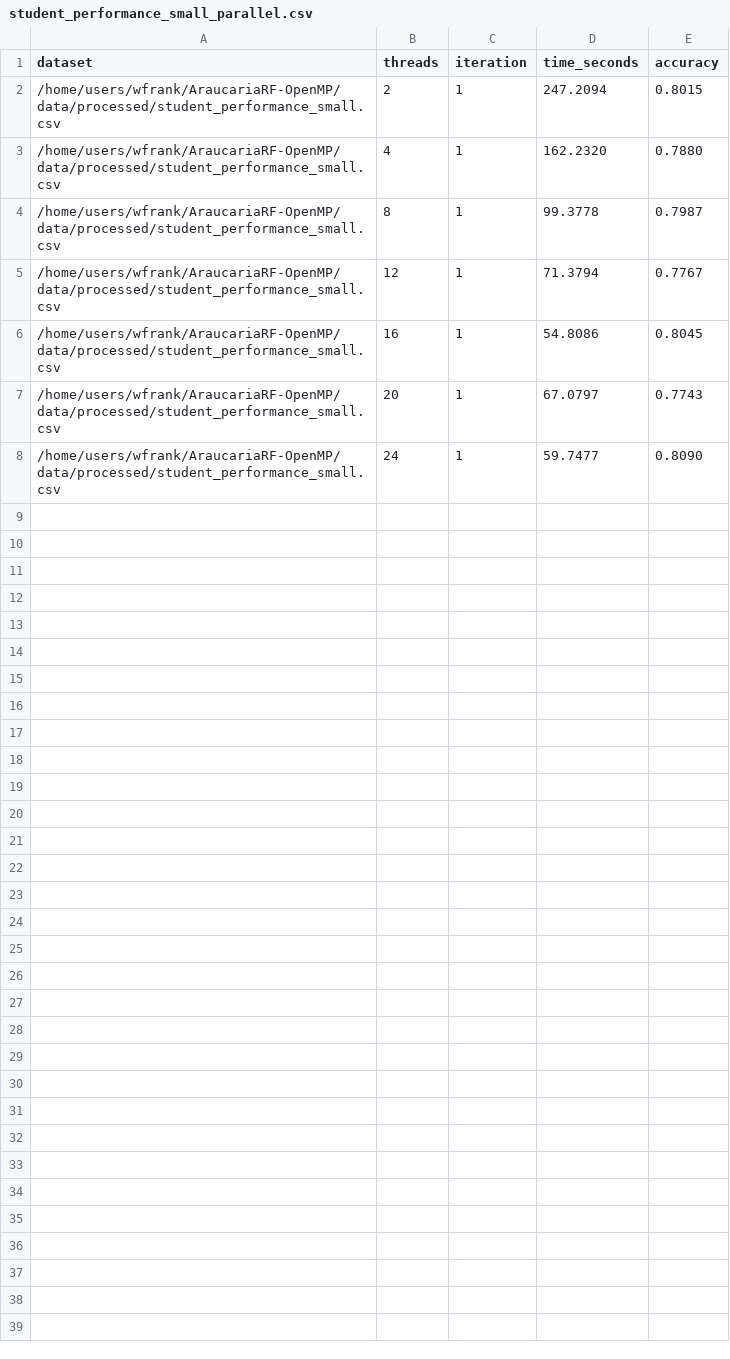
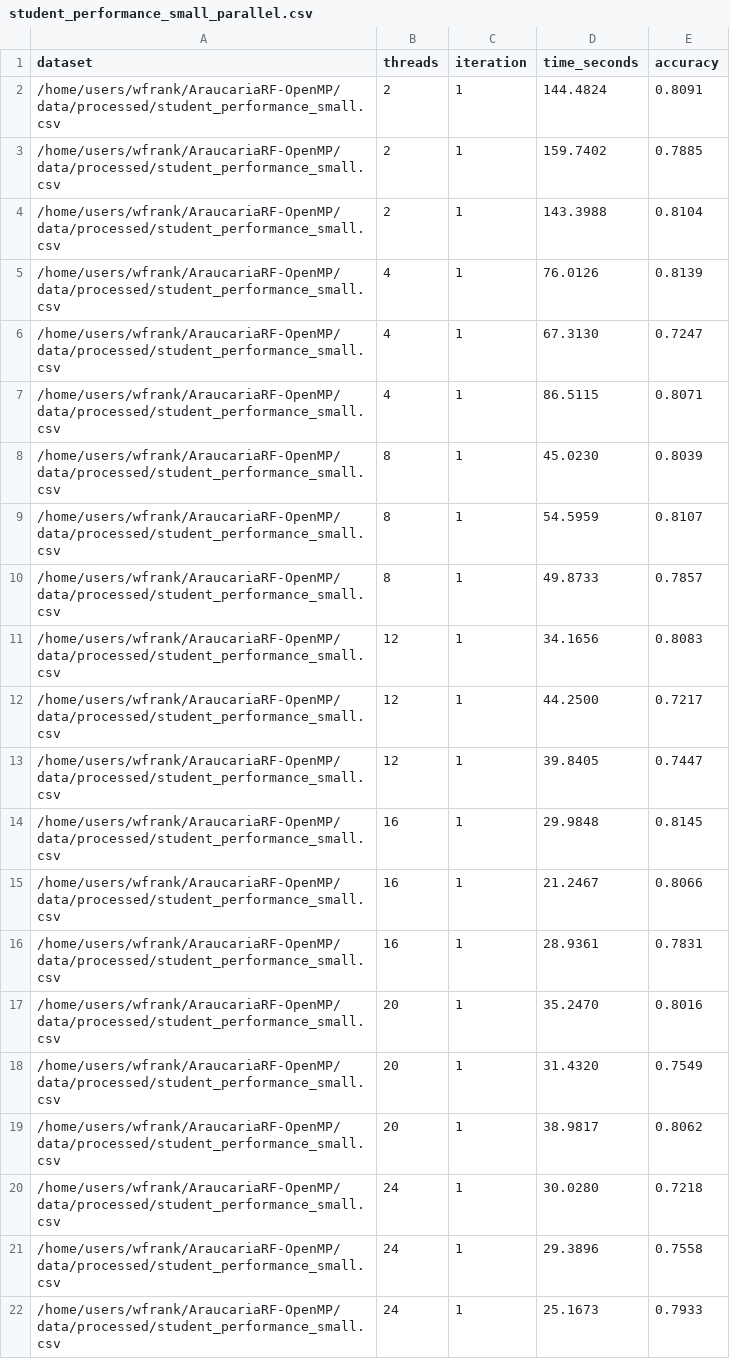
Before and after one commit to JoaoPedroFPK/AraucariaRF-OpenMP, a CSV file: pcad_results/performance/student_performance_small_parallel.csv, drawn as a sheet.

```diff
--- a/pcad_results/performance/student_performance_small_parallel.csv
+++ b/pcad_results/performance/student_performance_small_parallel.csv
@@ -1,8 +1,22 @@
 dataset,threads,iteration,time_seconds,accuracy
-/home/users/wfrank/AraucariaRF-OpenMP/data/processed/student_performance_small.csv,2,1,247.2094,0.8015
-/home/users/wfrank/AraucariaRF-OpenMP/data/processed/student_performance_small.csv,4,1,162.2320,0.7880
-/home/users/wfrank/AraucariaRF-OpenMP/data/processed/student_performance_small.csv,8,1,99.3778,0.7987
-/home/users/wfrank/AraucariaRF-OpenMP/data/processed/student_performance_small.csv,12,1,71.3794,0.7767
-/home/users/wfrank/AraucariaRF-OpenMP/data/processed/student_performance_small.csv,16,1,54.8086,0.8045
-/home/users/wfrank/AraucariaRF-OpenMP/data/processed/student_performance_small.csv,20,1,67.0797,0.7743
-/home/users/wfrank/AraucariaRF-OpenMP/data/processed/student_performance_small.csv,24,1,59.7477,0.8090
+/home/users/wfrank/AraucariaRF-OpenMP/data/processed/student_performance_small.csv,2,1,144.4824,0.8091
+/home/users/wfrank/AraucariaRF-OpenMP/data/processed/student_performance_small.csv,2,1,159.7402,0.7885
+/home/users/wfrank/AraucariaRF-OpenMP/data/processed/student_performance_small.csv,2,1,143.3988,0.8104
+/home/users/wfrank/AraucariaRF-OpenMP/data/processed/student_performance_small.csv,4,1,76.0126,0.8139
+/home/users/wfrank/AraucariaRF-OpenMP/data/processed/student_performance_small.csv,4,1,67.3130,0.7247
+/home/users/wfrank/AraucariaRF-OpenMP/data/processed/student_performance_small.csv,4,1,86.5115,0.8071
+/home/users/wfrank/AraucariaRF-OpenMP/data/processed/student_performance_small.csv,8,1,45.0230,0.8039
+/home/users/wfrank/AraucariaRF-OpenMP/data/processed/student_performance_small.csv,8,1,54.5959,0.8107
+/home/users/wfrank/AraucariaRF-OpenMP/data/processed/student_performance_small.csv,8,1,49.8733,0.7857
+/home/users/wfrank/AraucariaRF-OpenMP/data/processed/student_performance_small.csv,12,1,34.1656,0.8083
+/home/users/wfrank/AraucariaRF-OpenMP/data/processed/student_performance_small.csv,12,1,44.2500,0.7217
+/home/users/wfrank/AraucariaRF-OpenMP/data/processed/student_performance_small.csv,12,1,39.8405,0.7447
+/home/users/wfrank/AraucariaRF-OpenMP/data/processed/student_performance_small.csv,16,1,29.9848,0.8145
+/home/users/wfrank/AraucariaRF-OpenMP/data/processed/student_performance_small.csv,16,1,21.2467,0.8066
+/home/users/wfrank/AraucariaRF-OpenMP/data/processed/student_performance_small.csv,16,1,28.9361,0.7831
+/home/users/wfrank/AraucariaRF-OpenMP/data/processed/student_performance_small.csv,20,1,35.2470,0.8016
+/home/users/wfrank/AraucariaRF-OpenMP/data/processed/student_performance_small.csv,20,1,31.4320,0.7549
+/home/users/wfrank/AraucariaRF-OpenMP/data/processed/student_performance_small.csv,20,1,38.9817,0.8062
+/home/users/wfrank/AraucariaRF-OpenMP/data/processed/student_performance_small.csv,24,1,30.0280,0.7218
+/home/users/wfrank/AraucariaRF-OpenMP/data/processed/student_performance_small.csv,24,1,29.3896,0.7558
+/home/users/wfrank/AraucariaRF-OpenMP/data/processed/student_performance_small.csv,24,1,25.1673,0.7933
```
Also changed, not shown: pcad_results/performance/company_bankruptcy_parallel.csv, pcad_results/performance/creditcard_small_parallel.csv, 8 other files.
